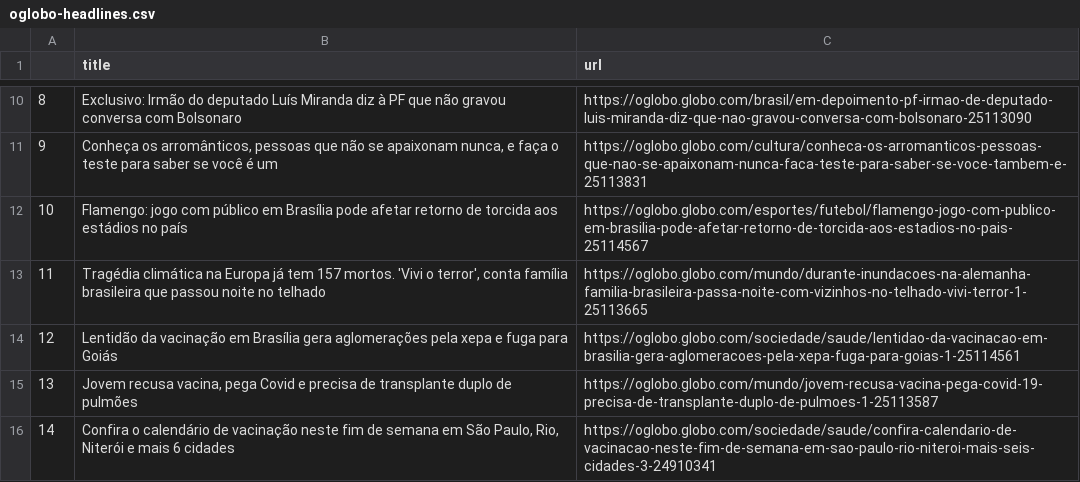
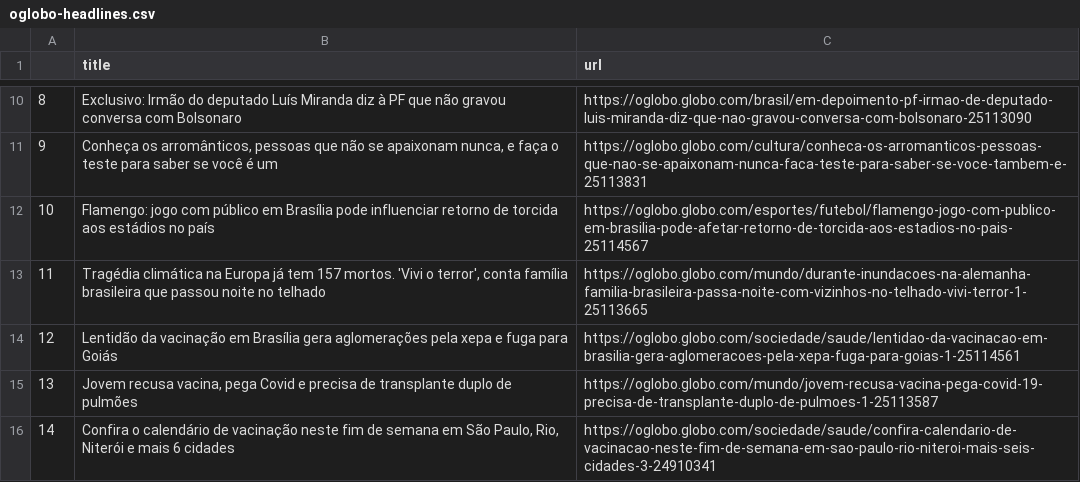
Before and after one commit to belisards/oglobo_headlines, a CSV file: oglobo-headlines.csv, drawn as a sheet; only a part is shown, gaps mark what is left out.

```diff
--- a/oglobo-headlines.csv
+++ b/oglobo-headlines.csv
@@ -11,3 +11,3 @@
 9," Conheça os arromânticos, pessoas que não se apaixonam nunca, e faça o teste para saber se você é um ",https://oglobo.globo.com/cultura/conheca-os-arromanticos-pessoas-que-nao-se-apaixonam-nunca-faca-teste-para-saber-se-voce-tambem-e-25113831
-10,Flamengo: jogo com público em Brasília pode afetar retorno de torcida aos estádios no país,https://oglobo.globo.com/esportes/futebol/flamengo-jogo-com-publico-em-brasilia-pode-afetar-retorno-de-torcida-aos-estadios-no-pais-25114567
+10,Flamengo: jogo com público em Brasília pode influenciar retorno de torcida aos estádios no país,https://oglobo.globo.com/esportes/futebol/flamengo-jogo-com-publico-em-brasilia-pode-afetar-retorno-de-torcida-aos-estadios-no-pais-25114567
 11,"Tragédia climática na Europa já tem 157 mortos. 'Vivi o terror', conta família brasileira que passou noite no telhado",https://oglobo.globo.com/mundo/durante-inundacoes-na-alemanha-familia-brasileira-passa-noite-com-vizinhos-no-telhado-vivi-terror-1-25113665
```
